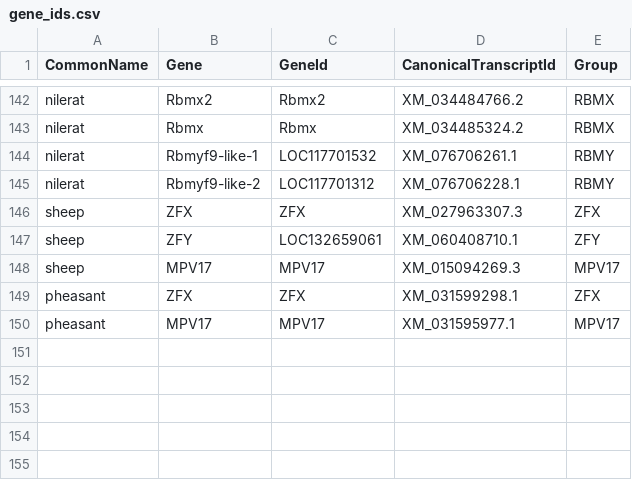
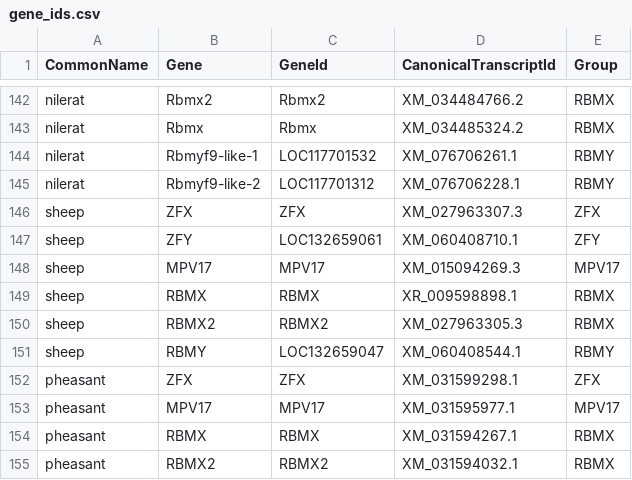
Before and after one commit to bmskinner/zfy_splicing, a CSV file: metadata/gene_ids.csv, drawn as a sheet; only a part is shown, gaps mark what is left out.

Commit message:
Add RMMX and RBMY to sheep and pheasant

```diff
--- a/metadata/gene_ids.csv
+++ b/metadata/gene_ids.csv
@@ -148,3 +148,8 @@ sheep,ZFY,LOC132659061,XM_060408710.1,ZFY
 sheep,MPV17,MPV17,XM_015094269.3,MPV17
+sheep,RBMX,RBMX,XR_009598898.1,RBMX
+sheep,RBMX2,RBMX2,XM_027963305.3,RBMX
+sheep,RBMY,LOC132659047,XM_060408544.1,RBMY
 pheasant,ZFX,ZFX,XM_031599298.1,ZFX
 pheasant,MPV17,MPV17,XM_031595977.1,MPV17
+pheasant,RBMX,RBMX,XM_031594267.1,RBMX
+pheasant,RBMX2,RBMX2,XM_031594032.1,RBMX
```
